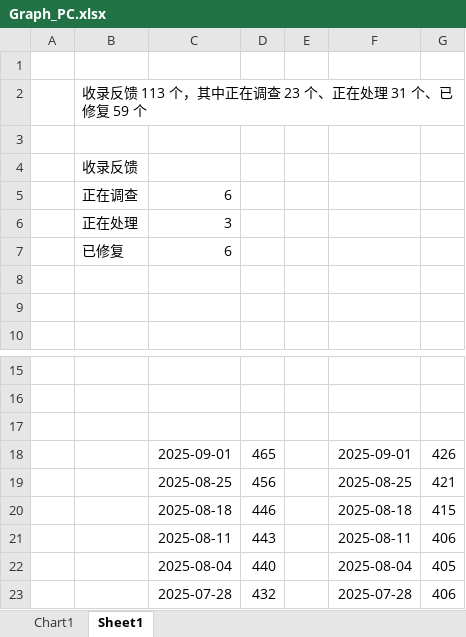
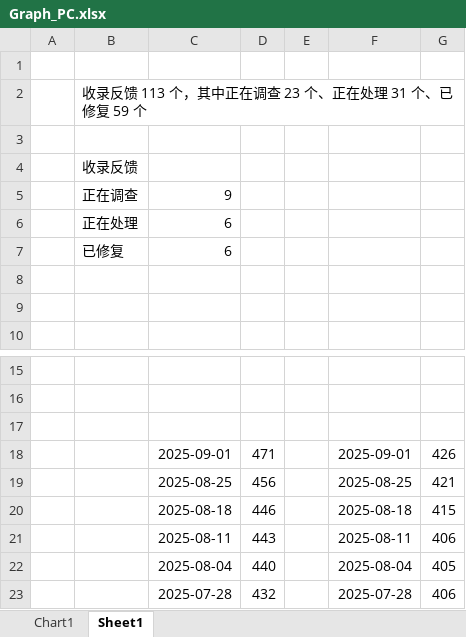
Before and after one commit to Lingggao/LGHUB, an Excel workbook: Documents/Graph_PC.xlsx, sheet Sheet1, drawn as a sheet; only a part is shown, gaps mark what is left out; values as stored, in another font and other column widths than the file's, no borders; charts and pictures not drawn; removed rows and columns are numbered as before the commit, all else as after; the diff names each change by its address in the sheet, - before the commit and + after, or states it on an @@ line.

Commit message:
LGHUB 2025/9/5 更新 1
签发：Ling Gao
- 反馈更新详见 Documents/Update_Feedback.md
- 平台更新详见 Documents/Update_Platform.md
- 更新简报详见 LGHUB/Canary.md
- 网站错误 & 本地化问题详见 LGHUB/WebLoc/README.md

```diff
--- a/Documents/Graph_PC.xlsx (sheet Sheet1)
+++ b/Documents/Graph_PC.xlsx (sheet Sheet1)
+row 5:  | 正在调查 | 9
-B6: 正在调查
+B6: 正在处理
-row 6:  | 正在处理 | 3
-D18: 465
+D18: 471
```
Also changed, not shown: charts or pictures, 6 other files.
